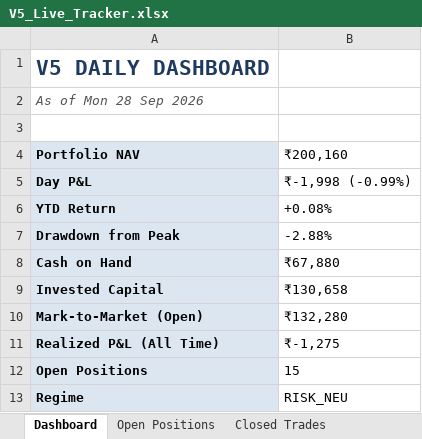
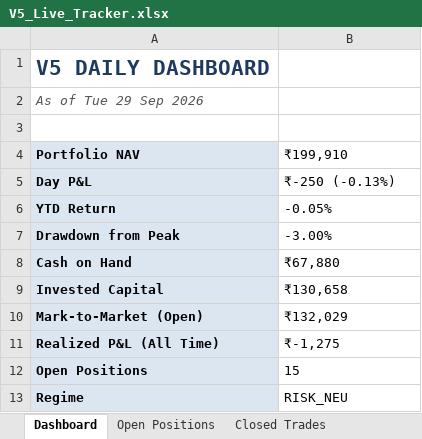
Before and after one commit to shubhamkrpal3-web/v5-stockpicker, an Excel workbook: V5_Live_Tracker.xlsx, sheet Dashboard, drawn as a sheet; values as stored, in another font and other column widths than the file's, no borders; the diff names each change by its address in the sheet, - before the commit and + after, or states it on an @@ line.

```diff
--- a/V5_Live_Tracker.xlsx (sheet Dashboard)
+++ b/V5_Live_Tracker.xlsx (sheet Dashboard)
-A2 (Portfolio NAV): As of Mon 28 Sep 2026
+A2 (Portfolio NAV): As of Tue 29 Sep 2026
-B4: ₹200,160
+B4: ₹199,910
-B5 (₹199,910): ₹-1,998 (-0.99%)
+B5 (₹199,910): ₹-250 (-0.13%)
-B6 (₹199,910): +0.08%
+B6 (₹199,910): -0.05%
-B7 (₹199,910): -2.88%
+B7 (₹199,910): -3.00%
-B10 (₹199,910): ₹132,280
+B10 (₹199,910): ₹132,029
```
Also changed, not shown: sheet Today's Signal, sheet Open Positions, sheet Equity Curve, 11 other files.
